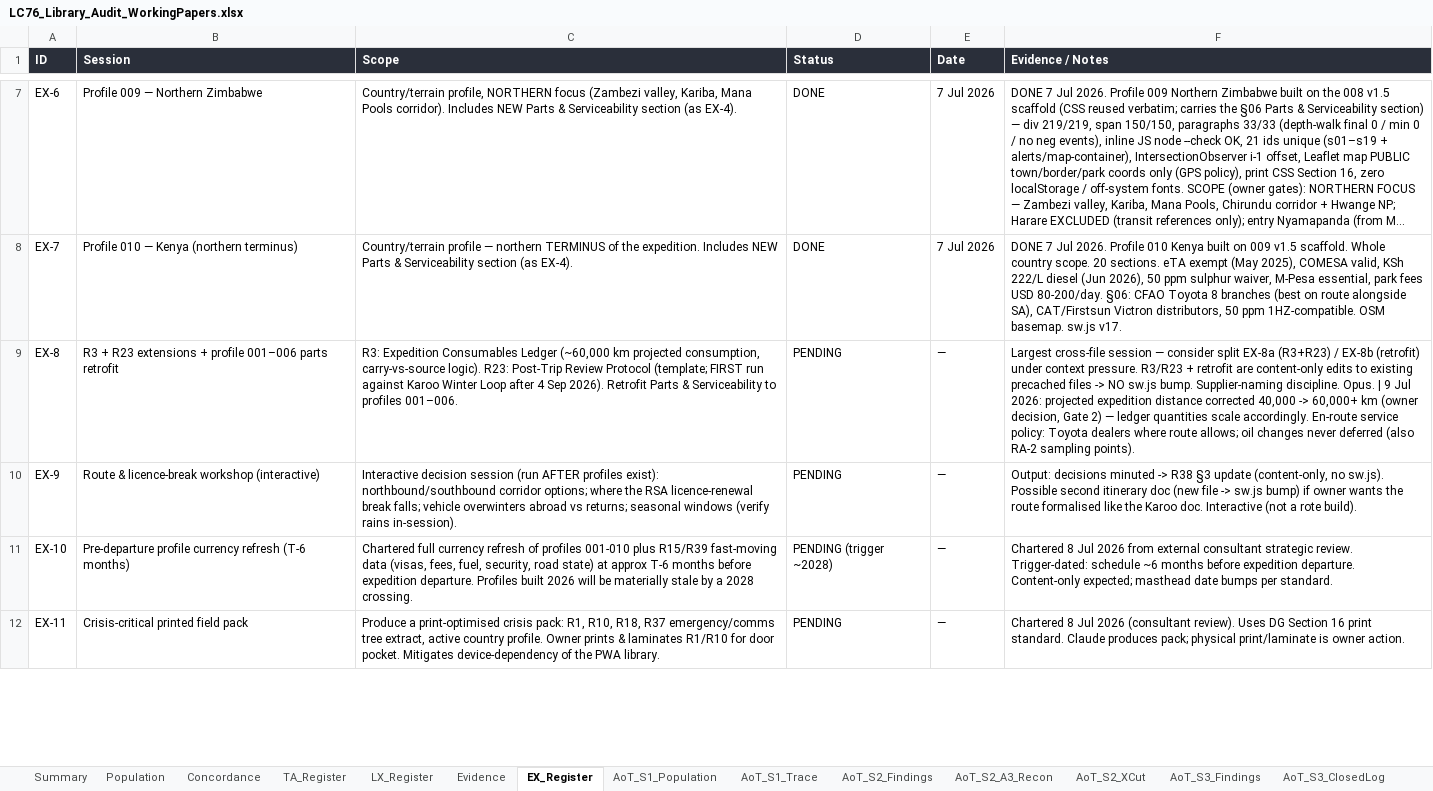
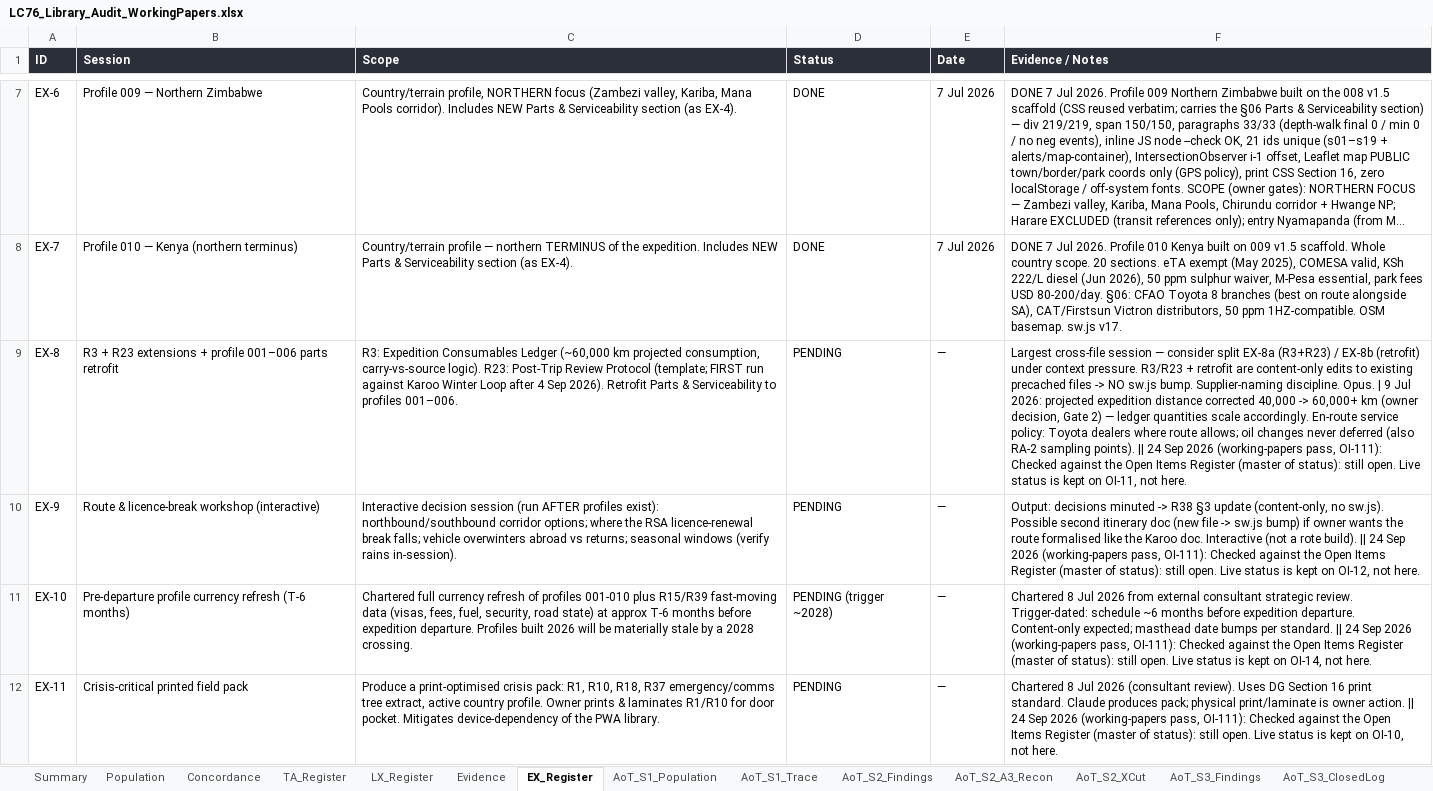
Before and after one commit to Overlandslabs/Consumption, an Excel workbook: LC76_Library_Audit_WorkingPapers.xlsx, sheet EX_Register, drawn as a sheet; only a part is shown, gaps mark what is left out; long unchanged cells end in …; values as stored, in another font and other column widths than the file's, no borders; the diff covers the shown part only; the diff names each change by its address in the sheet, - before the commit and + after, or states it on an @@ line.

```diff
--- a/LC76_Library_Audit_WorkingPapers.xlsx (sheet EX_Register)
+++ b/LC76_Library_Audit_WorkingPapers.xlsx (sheet EX_Register)
-F9 (Evidence / Notes): …sampling points).
+F9 (Evidence / Notes): …sampling points). || 24 Sep 2026 (working-papers pass, OI-111): Checked against the Open Items Register (master of status): still open. Live status is kept on OI-11, not here.
-F10 (Evidence / Notes): …rote build).
+F10 (Evidence / Notes): …rote build). || 24 Sep 2026 (working-papers pass, OI-111): Checked against the Open Items Register (master of status): still open. Live status is kept on OI-12, not here.
-F11 (Evidence / Notes): …per standard.
+F11 (Evidence / Notes): …per standard. || 24 Sep 2026 (working-papers pass, OI-111): Checked against the Open Items Register (master of status): still open. Live status is kept on OI-14, not here.
-F12 (Evidence / Notes): …owner action.
+F12 (Evidence / Notes): …owner action. || 24 Sep 2026 (working-papers pass, OI-111): Checked against the Open Items Register (master of status): still open. Live status is kept on OI-10, not here.
```
Also changed, not shown: 1 added row and 16 edited cells elsewhere in this sheet, sheet TA_Register, sheet Summary, 3 other files.
